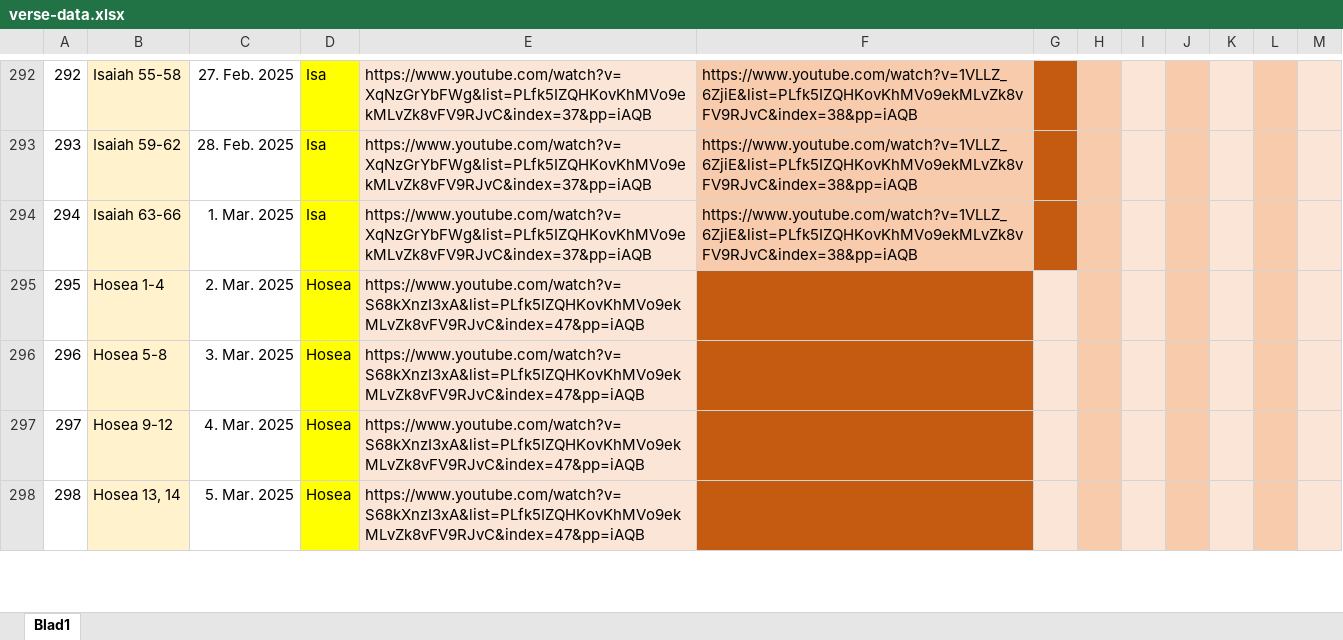
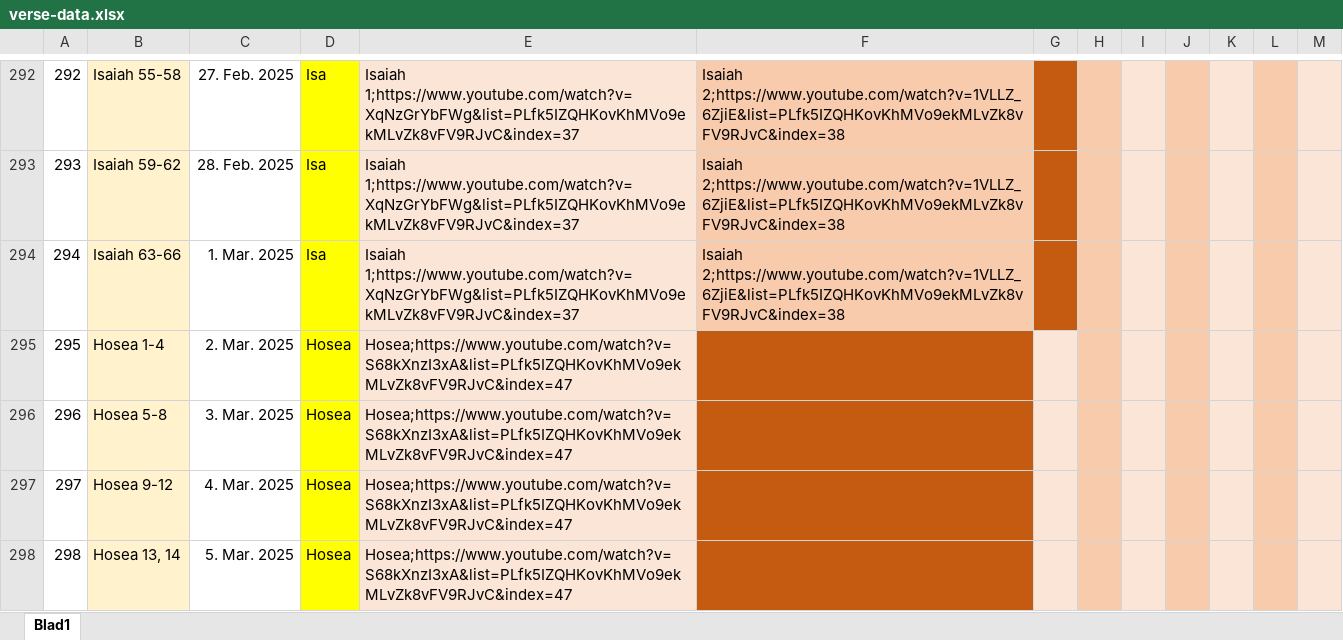
Before and after one commit to seard/DailyWordBot, an Excel workbook: scripts/e2j/verse-data.xlsx, sheet Blad1, drawn as a sheet; only a part is shown, gaps mark what is left out; values as stored, in another font and other column widths than the file's, no borders; the diff covers the shown part only; the diff names each change by its address in the sheet, - before the commit and + after, or states it on an @@ line.

```diff
--- a/scripts/e2j/verse-data.xlsx (sheet Blad1)
+++ b/scripts/e2j/verse-data.xlsx (sheet Blad1)
-E292:E294: https://www.youtube.com/watch?v=XqNzGrYbFWg&list=PLfk5IZQHKovKhMVo9ekMLvZk8vFV9RJvC&index=37&pp=iAQB
+E292:E294: Isaiah 1;https://www.youtube.com/watch?v=XqNzGrYbFWg&list=PLfk5IZQHKovKhMVo9ekMLvZk8vFV9RJvC&index=37
-F292:F294: https://www.youtube.com/watch?v=1VLLZ_6ZjiE&list=PLfk5IZQHKovKhMVo9ekMLvZk8vFV9RJvC&index=38&pp=iAQB
+F292:F294: Isaiah 2;https://www.youtube.com/watch?v=1VLLZ_6ZjiE&list=PLfk5IZQHKovKhMVo9ekMLvZk8vFV9RJvC&index=38
-E295:E298: https://www.youtube.com/watch?v=S68kXnzI3xA&list=PLfk5IZQHKovKhMVo9ekMLvZk8vFV9RJvC&index=47&pp=iAQB
+E295:E298: Hosea;https://www.youtube.com/watch?v=S68kXnzI3xA&list=PLfk5IZQHKovKhMVo9ekMLvZk8vFV9RJvC&index=47
```
Also changed, not shown: 343 edited cells and cell formats elsewhere in this sheet, 2 other files.
